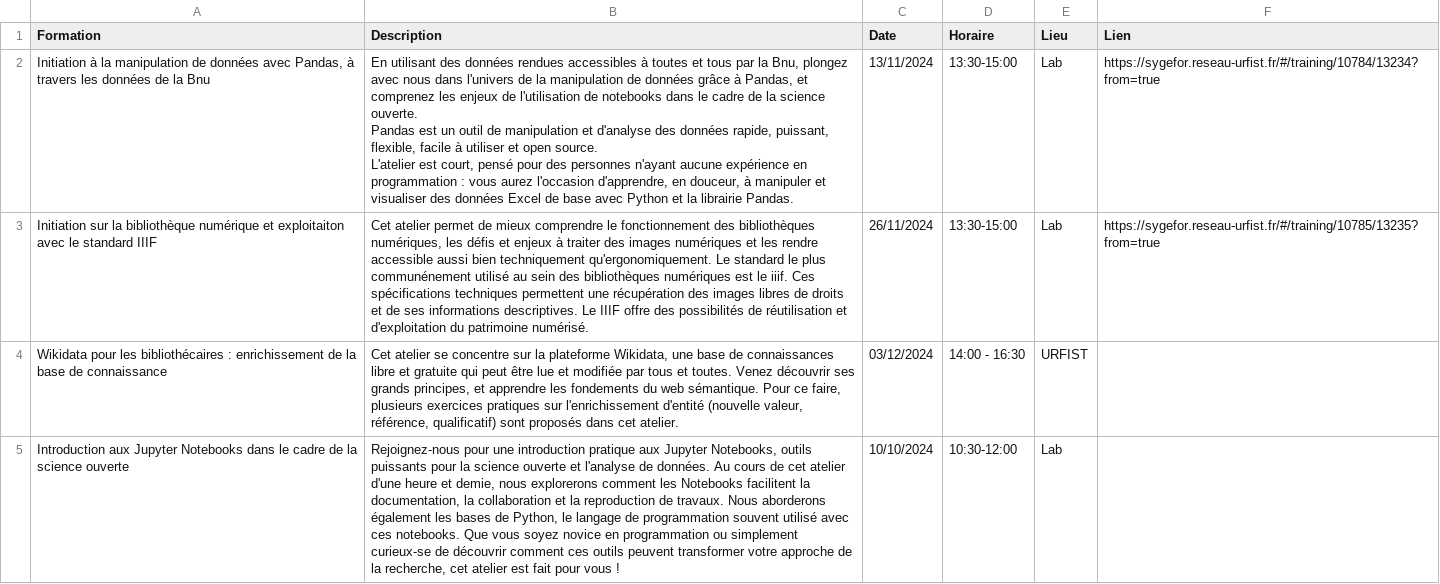
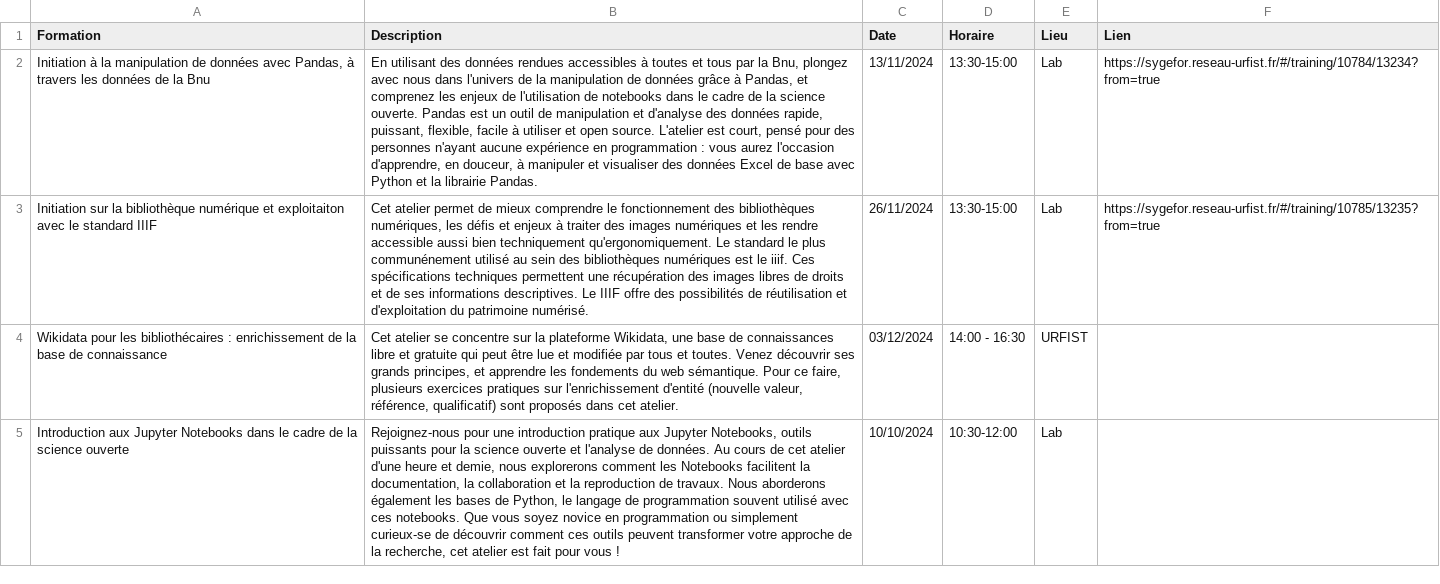
Before and after one commit to lab-bnu/calendrier-formations-bnu, a CSV file: data/CatalogueFormations(Calendrier).csv, drawn as a sheet; only a part is shown; the diff names each change by its address in the sheet, - before the commit and + after, or states it on an @@ line.

Commit message:
Update CatalogueFormations(Calendrier).csv

```diff
--- a/data/CatalogueFormations(Calendrier).csv
+++ b/data/CatalogueFormations(Calendrier).csv
-B2 (Description): …librairie Pandas.
+B2 (Description): …librairie Pandas.
```
